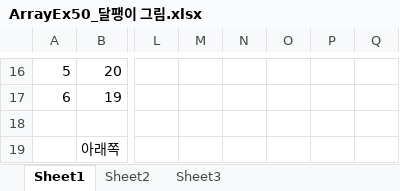
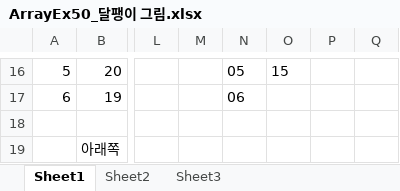
Before and after one commit to lhe2010/03_java_array_advance, an Excel workbook: 03_java_array_advance/src/step3_02/arrayAdvance2/ArrayEx50_달팽이 그림.xlsx, sheet Sheet1, drawn as a sheet; only a part is shown, gaps mark what is left out; values as stored, in another font and other column widths than the file's, no borders; the diff covers the shown part only; the diff names each change by its address in the sheet, - before the commit and + after, or states it on an @@ line.

```diff
--- a/03_java_array_advance/src/step3_02/arrayAdvance2/ArrayEx50_달팽이 그림.xlsx (sheet Sheet1)
+++ b/03_java_array_advance/src/step3_02/arrayAdvance2/ArrayEx50_달팽이 그림.xlsx (sheet Sheet1)
-N16: (empty)
+N16: 05
-O16: (empty)
+O16: 15
-N17: (empty)
+N17: 06
```
Also changed, not shown: 31 edited cells elsewhere in this sheet, 3 other files.
